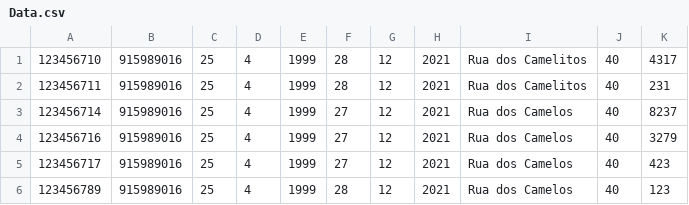
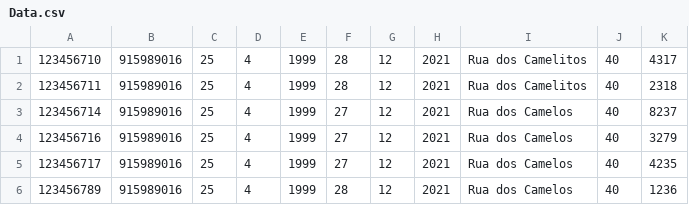
Before and after one commit to keisak1/Projeto_LP_AED, a CSV file: cmake-build-debug/Data.csv, drawn as a sheet.

```diff
--- a/cmake-build-debug/Data.csv
+++ b/cmake-build-debug/Data.csv
@@ -1,6 +1,6 @@
 123456710;915989016;25;4;1999;28;12;2021;Rua dos Camelitos;40;4317;
-123456711;915989016;25;4;1999;28;12;2021;Rua dos Camelitos;40;231;
+123456711;915989016;25;4;1999;28;12;2021;Rua dos Camelitos;40;2318;
 123456714;915989016;25;4;1999;27;12;2021;Rua dos Camelos;40;8237;
 123456716;915989016;25;4;1999;27;12;2021;Rua dos Camelos;40;3279;
-123456717;915989016;25;4;1999;27;12;2021;Rua dos Camelos;40;423;
-123456789;915989016;25;4;1999;28;12;2021;Rua dos Camelos;40;123;
+123456717;915989016;25;4;1999;27;12;2021;Rua dos Camelos;40;4235;
+123456789;915989016;25;4;1999;28;12;2021;Rua dos Camelos;40;1236;
```
Also changed, not shown: 17 other files.
